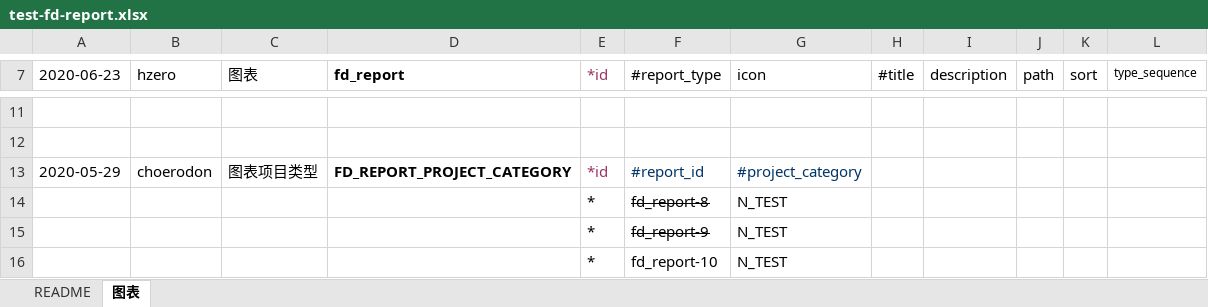
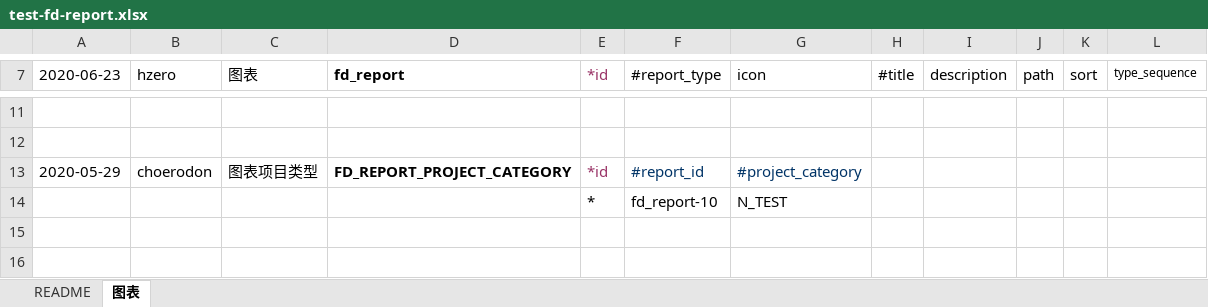
Before and after one commit to open-hand/test-manager-service, an Excel workbook: src/main/resources/script/db/init-data/test_manager_service/hzero_platform/test-fd-report.xlsx, sheet 图表, drawn as a sheet; only a part is shown, gaps mark what is left out; values as stored, in another font and other column widths than the file's, no borders; the diff names each change by its address in the sheet, - before the commit and + after, or states it on an @@ line.

Commit message:
[IMP]测试隐藏的报表去除关联

```diff
--- a/src/main/resources/script/db/init-data/test_manager_service/hzero_platform/test-fd-report.xlsx (sheet 图表)
+++ b/src/main/resources/script/db/init-data/test_manager_service/hzero_platform/test-fd-report.xlsx (sheet 图表)
-row 14:  |  |  |  | * | fd_report-8 | N_TEST
-row 15:  |  |  |  | * | fd_report-9 | N_TEST
```
